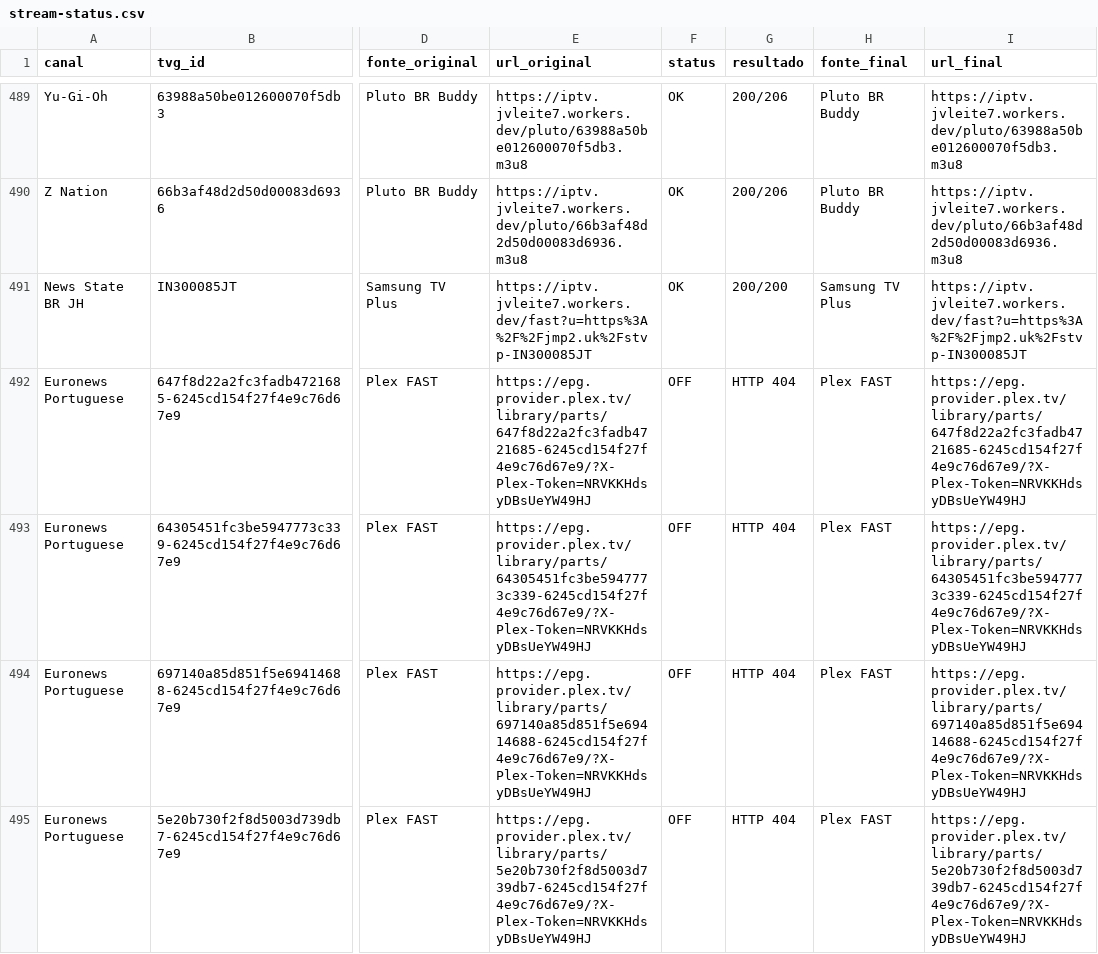
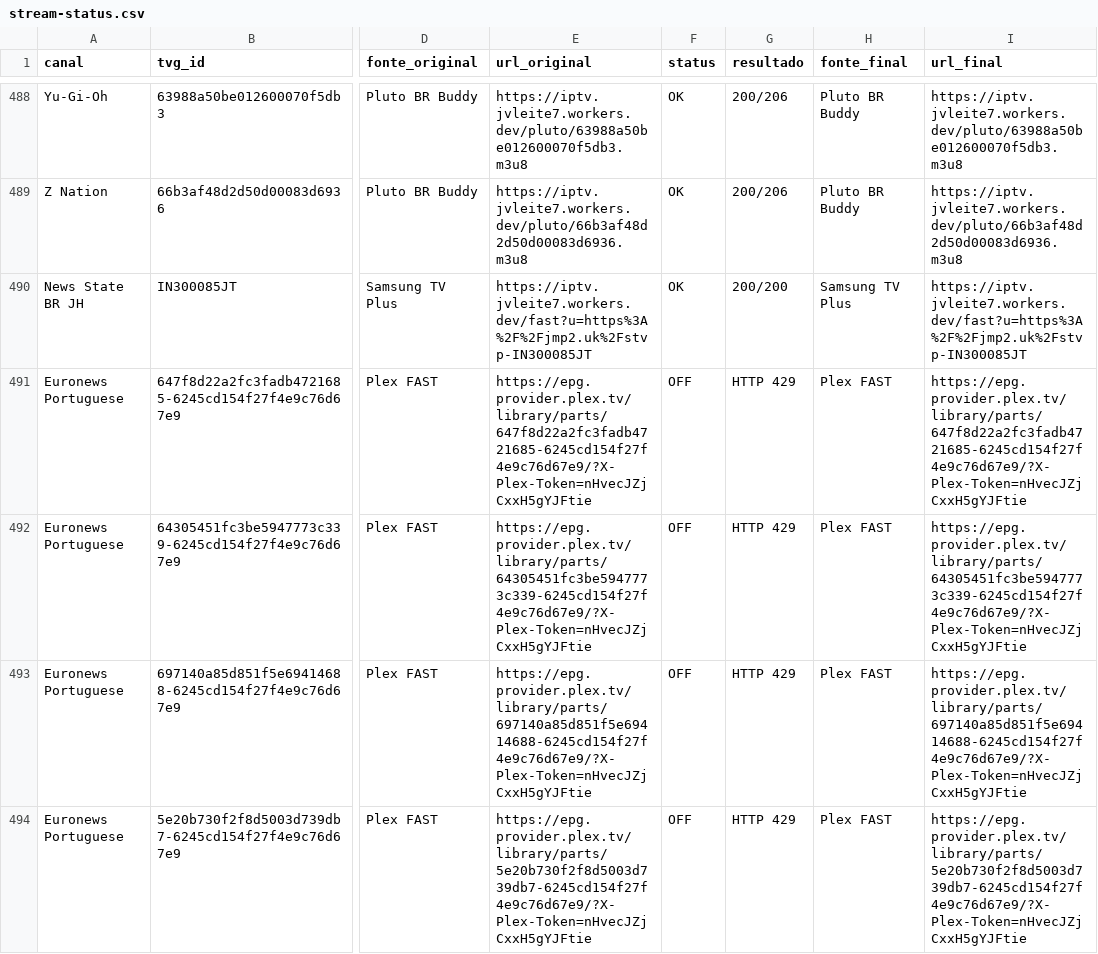
Before and after one commit to feijaum/iptv, a CSV file: stream-status.csv, drawn as a sheet; only a part is shown, gaps mark what is left out; addresses are those after the commit; the diff covers the shown part only; the diff names each change by its address in the sheet, - before the commit and + after, or states it on an @@ line.

```diff
--- a/stream-status.csv
+++ b/stream-status.csv
-E491 (url_original): https://epg.provider.plex.tv/library/parts/647f8d22a2fc3fadb4721685-6245cd154f27f4e9c76d67e9/?X-Plex-Token=NRVKKHdsyDBsUeYW49HJ
+E491 (url_original): https://epg.provider.plex.tv/library/parts/647f8d22a2fc3fadb4721685-6245cd154f27f4e9c76d67e9/?X-Plex-Token=nHvecJZjCxxH5gYJFtie
-G491:G494 (resultado): HTTP 404
+G491:G494 (resultado): HTTP 429
-I491 (url_final): https://epg.provider.plex.tv/library/parts/647f8d22a2fc3fadb4721685-6245cd154f27f4e9c76d67e9/?X-Plex-Token=NRVKKHdsyDBsUeYW49HJ
+I491 (url_final): https://epg.provider.plex.tv/library/parts/647f8d22a2fc3fadb4721685-6245cd154f27f4e9c76d67e9/?X-Plex-Token=nHvecJZjCxxH5gYJFtie
-E492 (url_original): https://epg.provider.plex.tv/library/parts/64305451fc3be5947773c339-6245cd154f27f4e9c76d67e9/?X-Plex-Token=NRVKKHdsyDBsUeYW49HJ
+E492 (url_original): https://epg.provider.plex.tv/library/parts/64305451fc3be5947773c339-6245cd154f27f4e9c76d67e9/?X-Plex-Token=nHvecJZjCxxH5gYJFtie
-I492 (url_final): https://epg.provider.plex.tv/library/parts/64305451fc3be5947773c339-6245cd154f27f4e9c76d67e9/?X-Plex-Token=NRVKKHdsyDBsUeYW49HJ
+I492 (url_final): https://epg.provider.plex.tv/library/parts/64305451fc3be5947773c339-6245cd154f27f4e9c76d67e9/?X-Plex-Token=nHvecJZjCxxH5gYJFtie
-E493 (url_original): https://epg.provider.plex.tv/library/parts/697140a85d851f5e69414688-6245cd154f27f4e9c76d67e9/?X-Plex-Token=NRVKKHdsyDBsUeYW49HJ
+E493 (url_original): https://epg.provider.plex.tv/library/parts/697140a85d851f5e69414688-6245cd154f27f4e9c76d67e9/?X-Plex-Token=nHvecJZjCxxH5gYJFtie
-I493 (url_final): https://epg.provider.plex.tv/library/parts/697140a85d851f5e69414688-6245cd154f27f4e9c76d67e9/?X-Plex-Token=NRVKKHdsyDBsUeYW49HJ
+I493 (url_final): https://epg.provider.plex.tv/library/parts/697140a85d851f5e69414688-6245cd154f27f4e9c76d67e9/?X-Plex-Token=nHvecJZjCxxH5gYJFtie
-E494 (url_original): https://epg.provider.plex.tv/library/parts/5e20b730f2f8d5003d739db7-6245cd154f27f4e9c76d67e9/?X-Plex-Token=NRVKKHdsyDBsUeYW49HJ
+E494 (url_original): https://epg.provider.plex.tv/library/parts/5e20b730f2f8d5003d739db7-6245cd154f27f4e9c76d67e9/?X-Plex-Token=nHvecJZjCxxH5gYJFtie
-I494 (url_final): https://epg.provider.plex.tv/library/parts/5e20b730f2f8d5003d739db7-6245cd154f27f4e9c76d67e9/?X-Plex-Token=NRVKKHdsyDBsUeYW49HJ
+I494 (url_final): https://epg.provider.plex.tv/library/parts/5e20b730f2f8d5003d739db7-6245cd154f27f4e9c76d67e9/?X-Plex-Token=nHvecJZjCxxH5gYJFtie
```
Also changed, not shown: 1 added row, 2 removed rows and 90 edited cells elsewhere in this file, candidate-status.csv, 3 other files.
